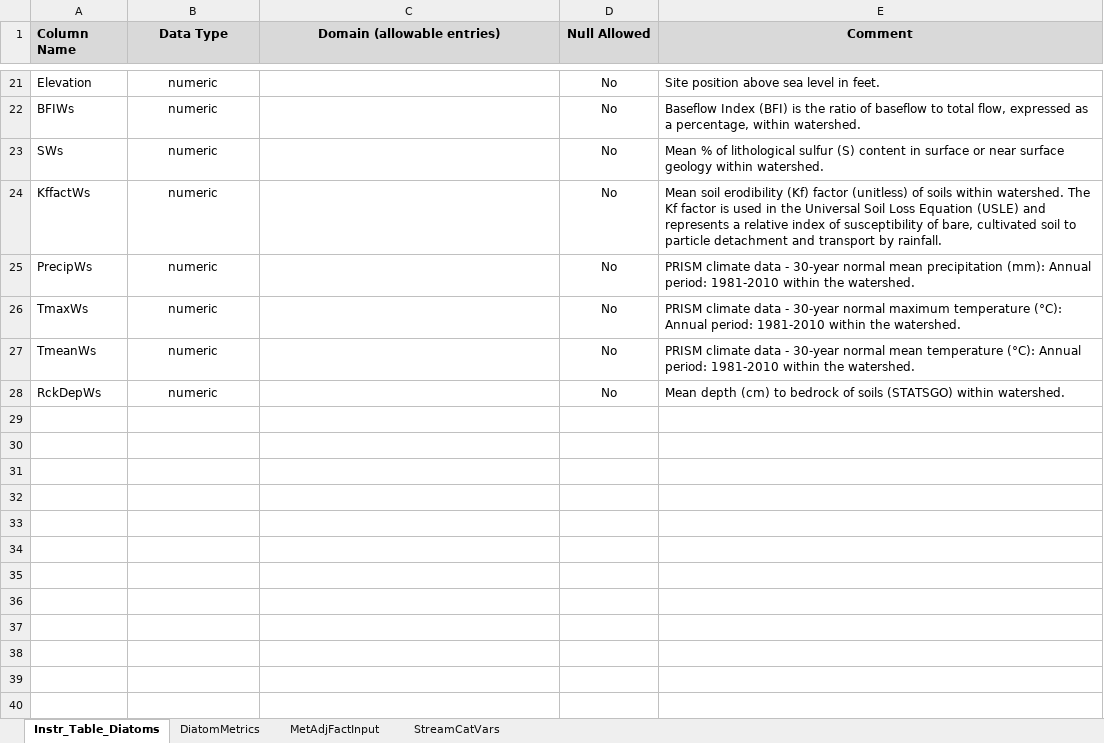
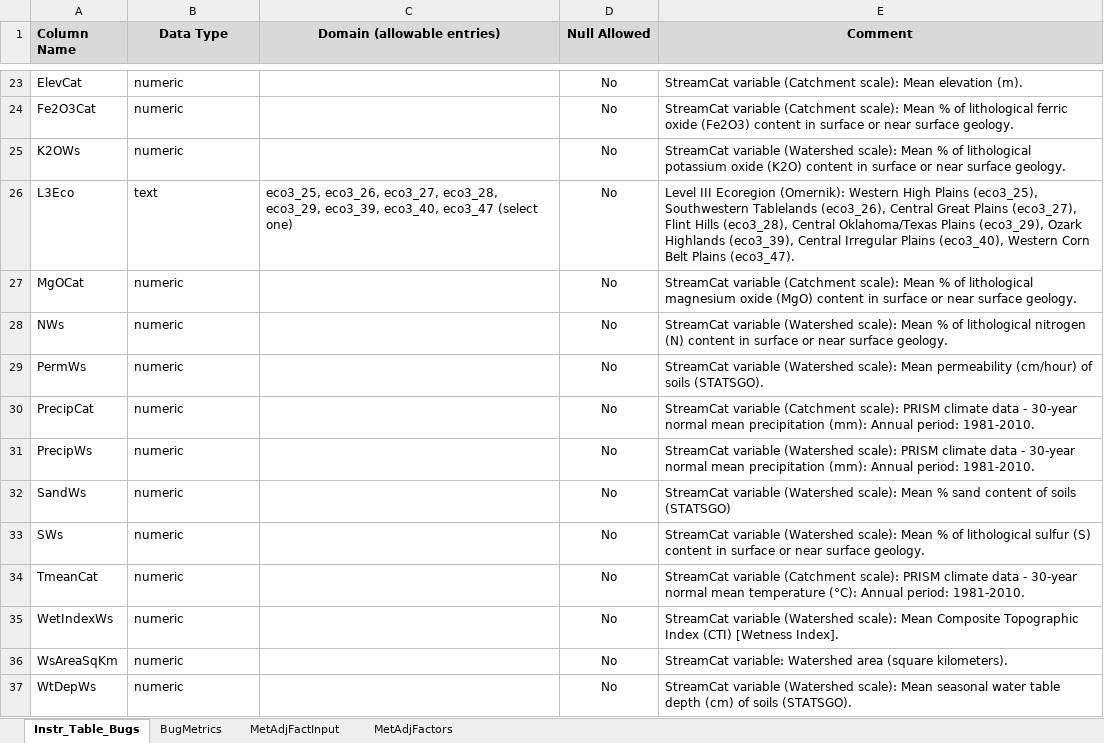
Before and after one commit to Blocktt/KDHEtools, an Excel workbook: inst/shiny-examples/KDHEtools/Extras/tables/Instruction_Tables.xlsx, sheet Instr_Table_Bugs, drawn as a sheet; only a part is shown, gaps mark what is left out; values as stored, in another font and other column widths than the file's, no borders; addresses are those after the commit; the diff covers the shown part only; the diff names each change by its address in the sheet, - before the commit and + after, or states it on an @@ line.

Commit message:
v0.0.1.9020
Updated app background and instruction pages and accompanying tables.

```diff
--- a/inst/shiny-examples/KDHEtools/Extras/tables/Instruction_Tables.xlsx (sheet Instr_Table_Bugs)
+++ b/inst/shiny-examples/KDHEtools/Extras/tables/Instruction_Tables.xlsx (sheet Instr_Table_Bugs)
-sheet tab: Instr_Table_Diatoms
+sheet tab: Instr_Table_Bugs
-sheet tab: DiatomMetrics
+sheet tab: BugMetrics
-sheet tab: StreamCatVars
+sheet tab: MetAdjFactors
-A23 (Column Name): Elevation
+A23 (Column Name): ElevCat
-B23 alignment: center
+B23 alignment: left
-E23 (Comment): Site position above sea level in feet.
+E23 (Comment): StreamCat variable (Catchment scale): Mean elevation (m).
+row 24: Fe2O3Cat | numeric |  | No | StreamCat variable (Catchment scale): Mean % of lithological ferric oxide (Fe2O3) content in surface or near surface geology.
-A25 (Column Name): BFIWs
+A25 (Column Name): K2OWs
-B25 alignment: center
+B25 alignment: left
-E25 (Comment): Baseflow Index (BFI) is the ratio of baseflow to total flow, expressed as a percentage, within watershed.
+E25 (Comment): StreamCat variable (Watershed scale): Mean % of lithological potassium oxide (K2O) content in surface or near surface geology.
+row 26: L3Eco | text | eco3_25, eco3_26, eco3_27, eco3_28, eco3_29, eco3_39, eco3_40, eco3_47 (select one) | No | Level III Ecoregion (Omernik): Western High Plains (eco3_25), Southwestern Tablelands (eco3_26), Central Great Plains (eco3_27), Flint Hills (eco3_28), Central Oklahoma/Texas Plains (eco3_29), Ozark Highlands (eco3_39), Central Irregular Plains (eco3_40), Western Corn Belt Plains (eco3_47).
+row 27: MgOCat | numeric |  | No | StreamCat variable (Catchment scale): Mean % of lithological magnesium oxide (MgO) content in surface or near surface geology.
-A28 (Column Name): SWs
+A28 (Column Name): NWs
-B28:B29 alignment: center
+B28:B29 alignment: left
-E28 (Comment): Mean % of lithological sulfur (S) content in surface or near surface geology within watershed.
+E28 (Comment): StreamCat variable (Watershed scale): Mean % of lithological nitrogen (N) content in surface or near surface geology.
-A29 (Column Name): KffactWs
+A29 (Column Name): PermWs
-E29 (Comment): Mean soil erodibility (Kf) factor (unitless) of soils within watershed. The Kf factor is used in the Universal Soil Loss Equation (USLE) and represents a relative index of susceptibility of bare, cultivated soil to particle detachment and transport by rainfall.
+E29 (Comment): StreamCat variable (Watershed scale): Mean permeability (cm/hour) of soils (STATSGO).
+row 30: PrecipCat | numeric |  | No | StreamCat variable (Catchment scale): PRISM climate data - 30-year normal mean precipitation (mm): Annual period: 1981-2010.
-B31:B32 alignment: center
+B31:B32 alignment: left
-E31 (Comment): PRISM climate data - 30-year normal mean precipitation (mm): Annual period: 1981-2010 within the watershed.
+E31 (Comment): StreamCat variable (Watershed scale): PRISM climate data - 30-year normal mean precipitation (mm): Annual period: 1981-2010.
-A32 (Column Name): TmaxWs
+A32 (Column Name): SandWs
-E32 (Comment): PRISM climate data - 30-year normal maximum temperature (°C): Annual period: 1981-2010 within the watershed.
+E32 (Comment): StreamCat variable (Watershed scale): Mean % sand content of soils (STATSGO)
+row 33: SWs | numeric |  | No | StreamCat variable (Watershed scale): Mean % of lithological sulfur (S) content in surface or near surface geology.
-A34 (Column Name): TmeanWs
+A34 (Column Name): TmeanCat
-B34 alignment: center
+B34 alignment: left
-E34 (Comment): PRISM climate data - 30-year normal mean temperature (°C): Annual period: 1981-2010 within the watershed.
+E34 (Comment): StreamCat variable (Catchment scale): PRISM climate data - 30-year normal mean temperature (°C): Annual period: 1981-2010.
+row 35: WetIndexWs | numeric |  | No | StreamCat variable (Watershed scale): Mean Composite Topographic Index (CTI) [Wetness Index].
+row 36: WsAreaSqKm | numeric |  | No | StreamCat variable: Watershed area (square kilometers).
-A37 (Column Name): RckDepWs
+A37 (Column Name): WtDepWs
-B37 alignment: center
+B37 alignment: left
-E37 (Comment): Mean depth (cm) to bedrock of soils (STATSGO) within watershed.
+E37 (Comment): StreamCat variable (Watershed scale): Mean seasonal water table depth (cm) of soils (STATSGO).
```
Also changed, not shown: 13 added rows, 11 removed rows and 11 edited cells elsewhere in this sheet, sheet MetAdjFactors, sheet BugMetrics, sheet MetAdjFactInput, 10 other files.
